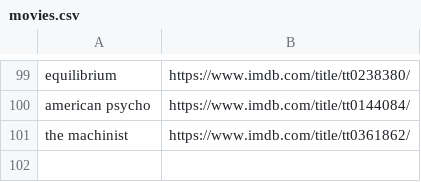
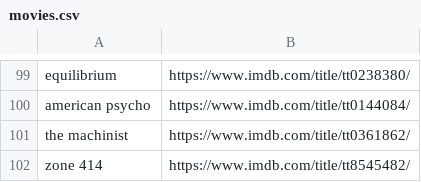
Before and after one commit to kusti420/420recommendations, a CSV file: kusti420recommendations/movies.csv, drawn as a sheet; only a part is shown, gaps mark what is left out; the diff names each change by its address in the sheet, - before the commit and + after, or states it on an @@ line.

Commit message:
added another movie

```diff
--- a/kusti420recommendations/movies.csv
+++ b/kusti420recommendations/movies.csv
+row 102: zone 414 | https://www.imdb.com/title/tt8545482/
```
